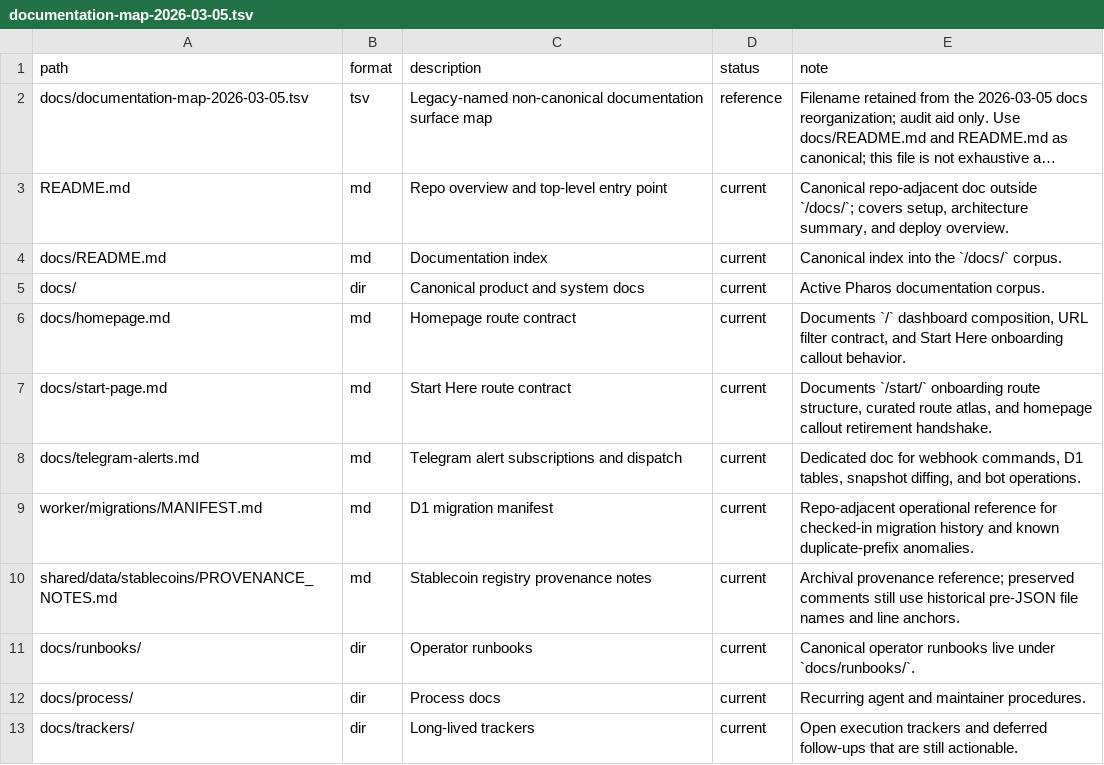
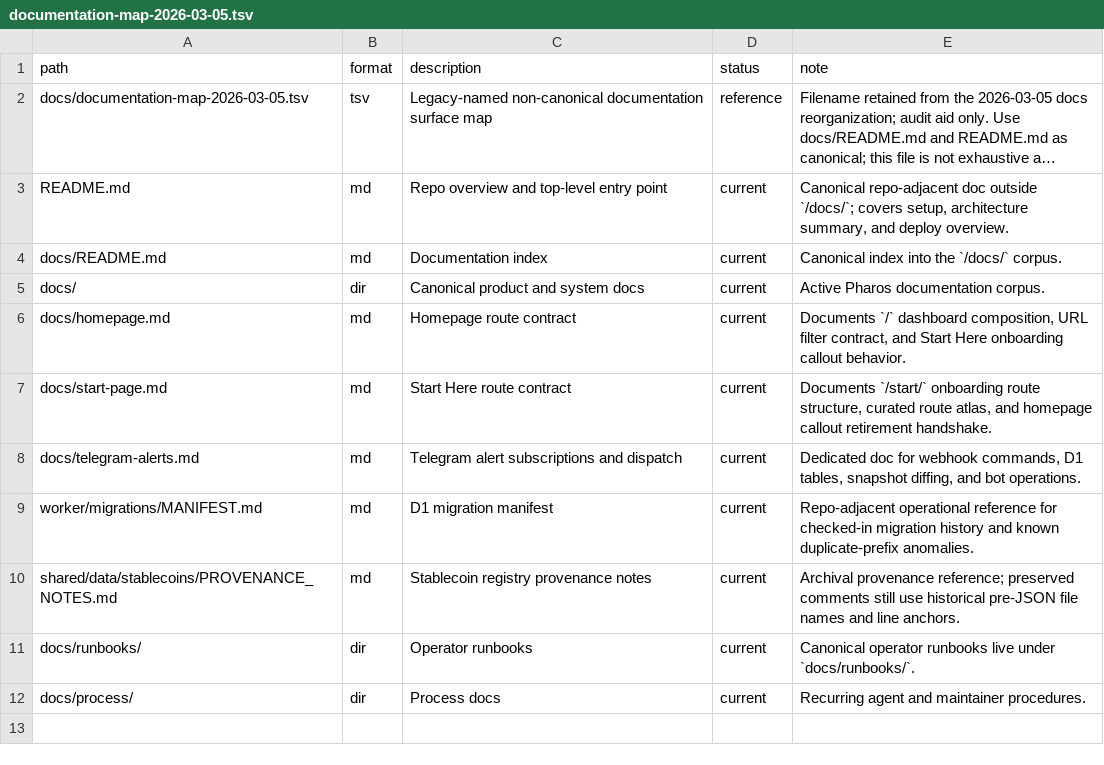
Before and after one commit to TokenBrice/pharos-watch, a TSV file: docs/documentation-map-2026-03-05.tsv, drawn as a sheet; long unchanged cells end in ….

```diff
--- a/docs/documentation-map-2026-03-05.tsv
+++ b/docs/documentation-map-2026-03-05.tsv
@@ -12,2 +12 @@ docs/runbooks/	dir	Operator runbooks	current	Canonical operator runbooks live un
 docs/process/	dir	Process docs	current	Recurring agent and maintainer procedures.
-docs/trackers/	dir	Long-lived trackers	current	Open execution trackers and deferred follow-ups that are still actionable.
```
Also changed, not shown: 3 other files.
